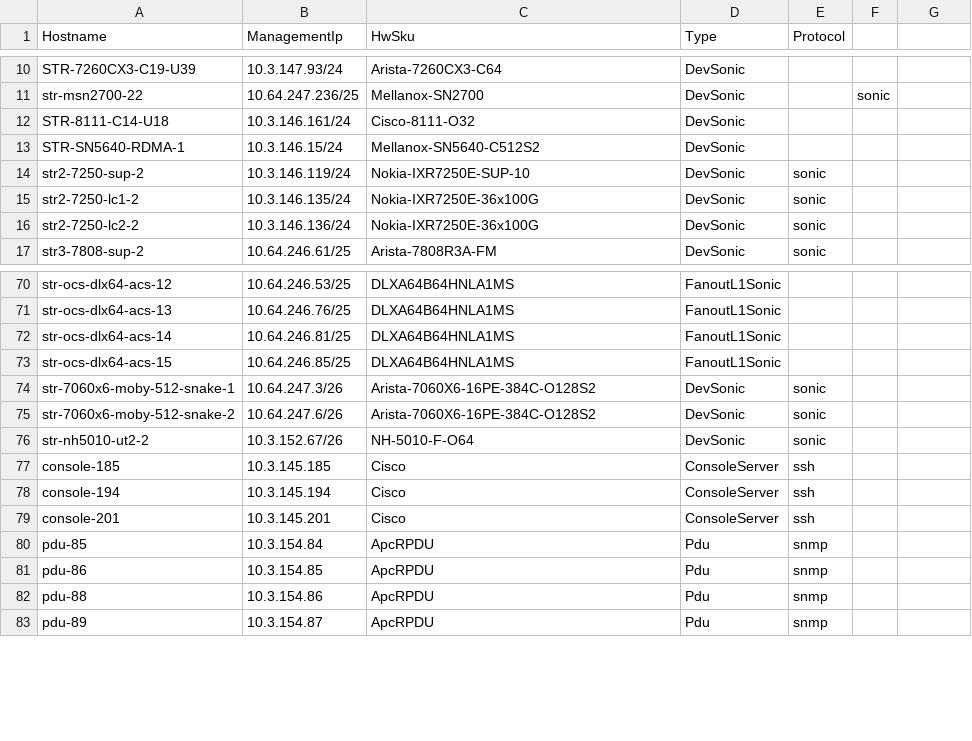
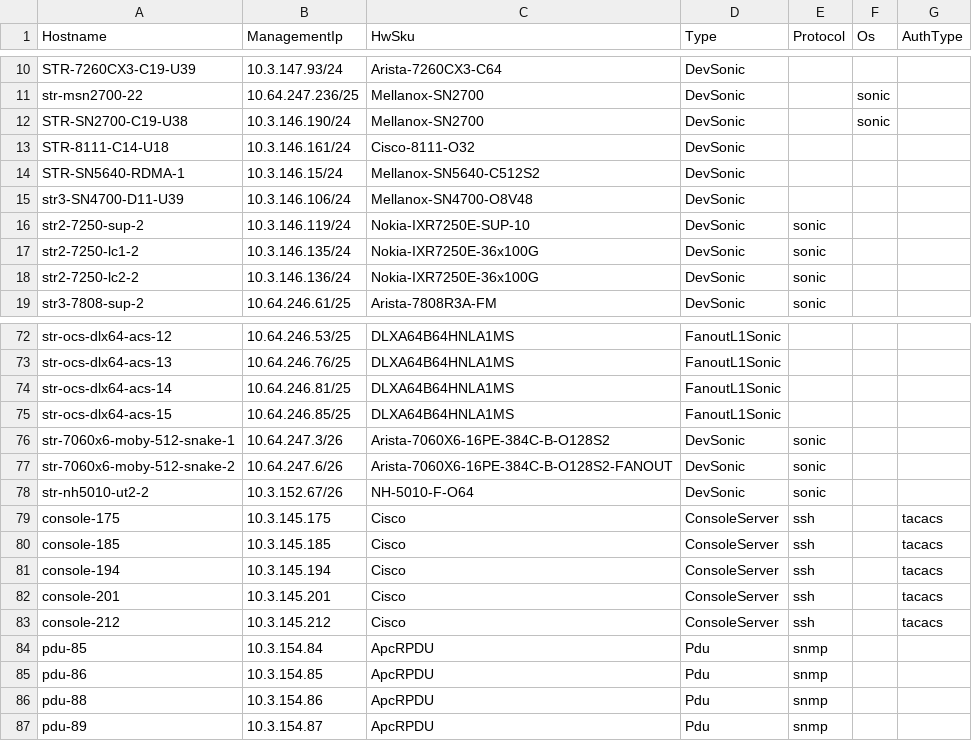
Before and after one commit to sakshamkhurana21/sonic-mgmt, a CSV file: ansible/files/sonic_ixia_devices.csv, drawn as a sheet; only a part is shown, gaps mark what is left out; addresses are those after the commit; the diff names each change by its address in the sheet, - before the commit and + after, or states it on an @@ line.

```diff
--- a/ansible/files/sonic_ixia_devices.csv
+++ b/ansible/files/sonic_ixia_devices.csv
-F1: (empty)
+F1: Os
-G1: (empty)
+G1: AuthType
+row 12: STR-SN2700-C19-U38 | 10.3.146.190/24 | Mellanox-SN2700 | DevSonic |  | sonic
+row 15: str3-SN4700-D11-U39 | 10.3.146.106/24 | Mellanox-SN4700-O8V48 | DevSonic
-C76 (HwSku): Arista-7060X6-16PE-384C-O128S2
+C76 (HwSku): Arista-7060X6-16PE-384C-B-O128S2
-C77 (HwSku): Arista-7060X6-16PE-384C-O128S2
+C77 (HwSku): Arista-7060X6-16PE-384C-B-O128S2-FANOUT
+row 79: console-175 | 10.3.145.175 | Cisco | ConsoleServer | ssh |  | tacacs
-G80:G82 (AuthType): (empty)
+G80:G82 (AuthType): tacacs
+row 83: console-212 | 10.3.145.212 | Cisco | ConsoleServer | ssh |  | tacacs
```
Also changed, not shown: ansible/files/sonic_str3_devices.csv, ansible/files/sonic_str3_links.csv, 47 other files.
